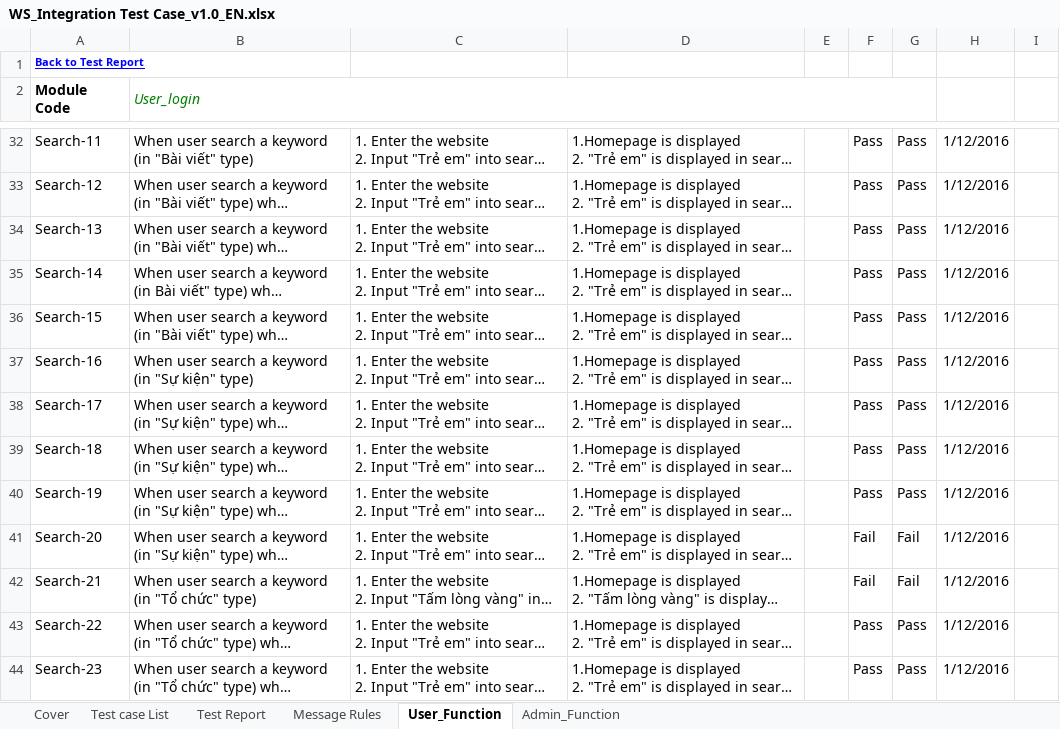
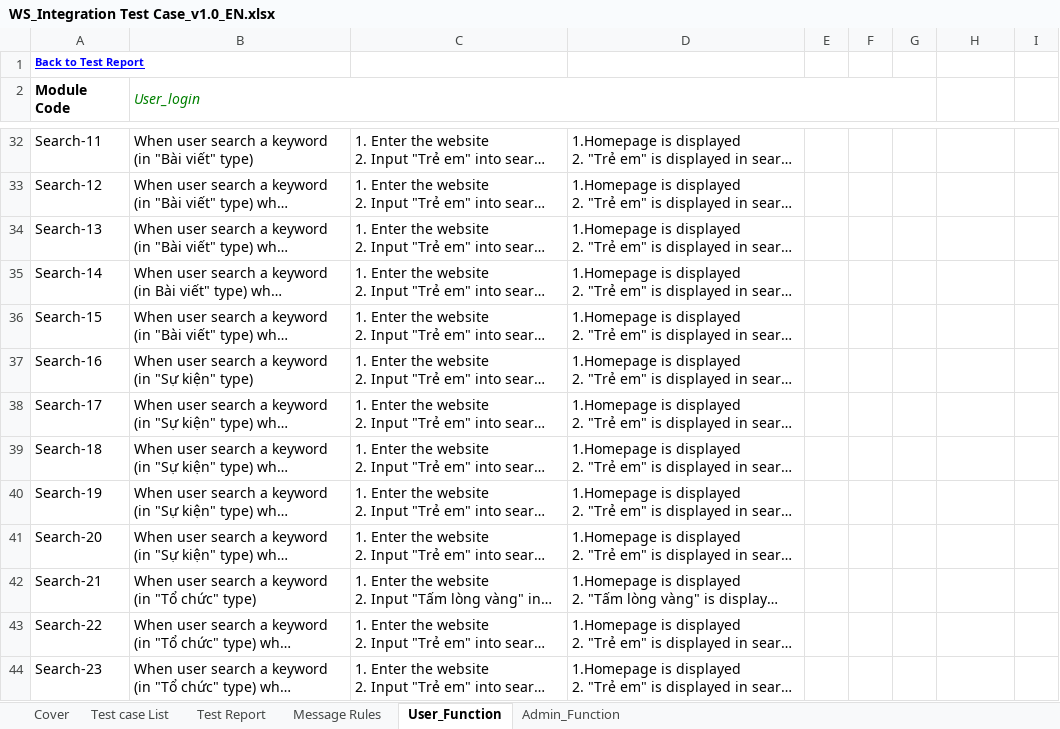
Before and after one commit to sangnvus/201609JS01, an Excel workbook: WIP/Documents/Report 3/WS_Integration Test Case_v1.0_EN.xlsx, sheet User_Function, drawn as a sheet; only a part is shown, gaps mark what is left out; long unchanged cells end in …; values as stored, in another font and other column widths than the file's, no borders; the diff covers the shown part only; the diff names each change by its address in the sheet, - before the commit and + after, or states it on an @@ line.

```diff
--- a/WIP/Documents/Report 3/WS_Integration Test Case_v1.0_EN.xlsx (sheet User_Function)
+++ b/WIP/Documents/Report 3/WS_Integration Test Case_v1.0_EN.xlsx (sheet User_Function)
-F32:F40: Pass
+F32:F40: (empty)
-G32:G40: Pass
+G32:G40: (empty)
-H32:H44 (Pass): 1/12/2016
+H32:H44 (Pass): (empty)
-F41:F42: Fail
+F41:F42: (empty)
-G41:G42: Fail
+G41:G42: (empty)
-F43:F44: Pass
+F43:F44: (empty)
-G43:G44: Pass
+G43:G44: (empty)
```
Also changed, not shown: 2 added rows, 2 removed rows and 407 edited cells elsewhere in this sheet, sheet Admin_Function, sheet Test Report, 1 other file.
